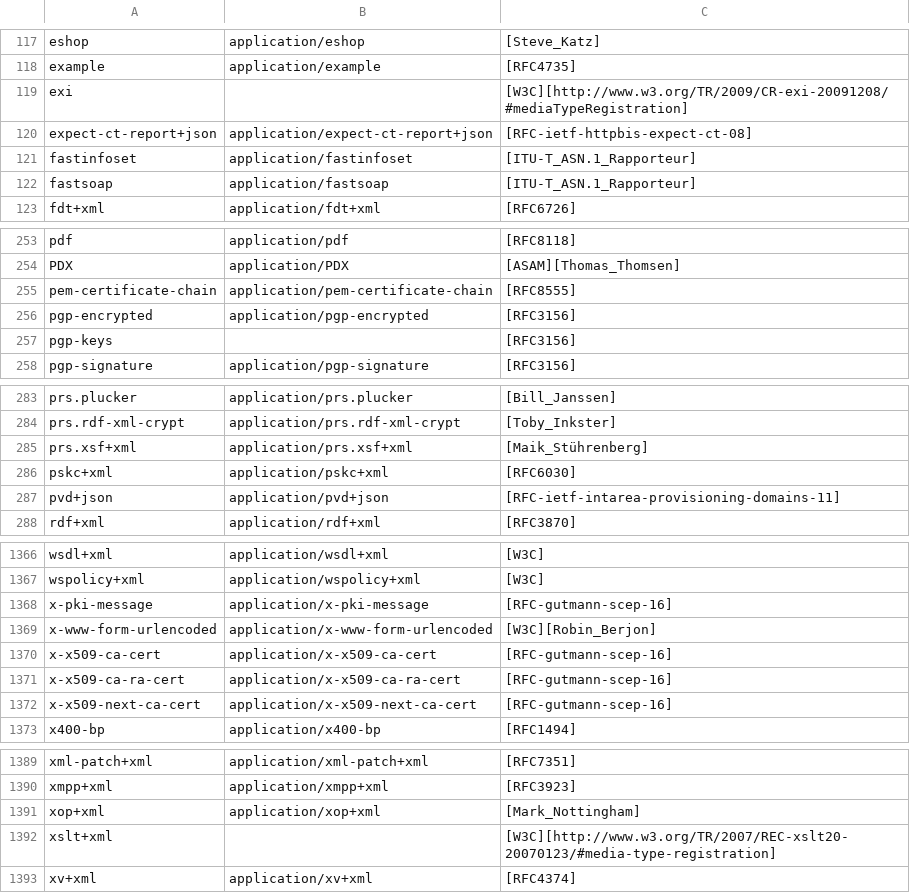
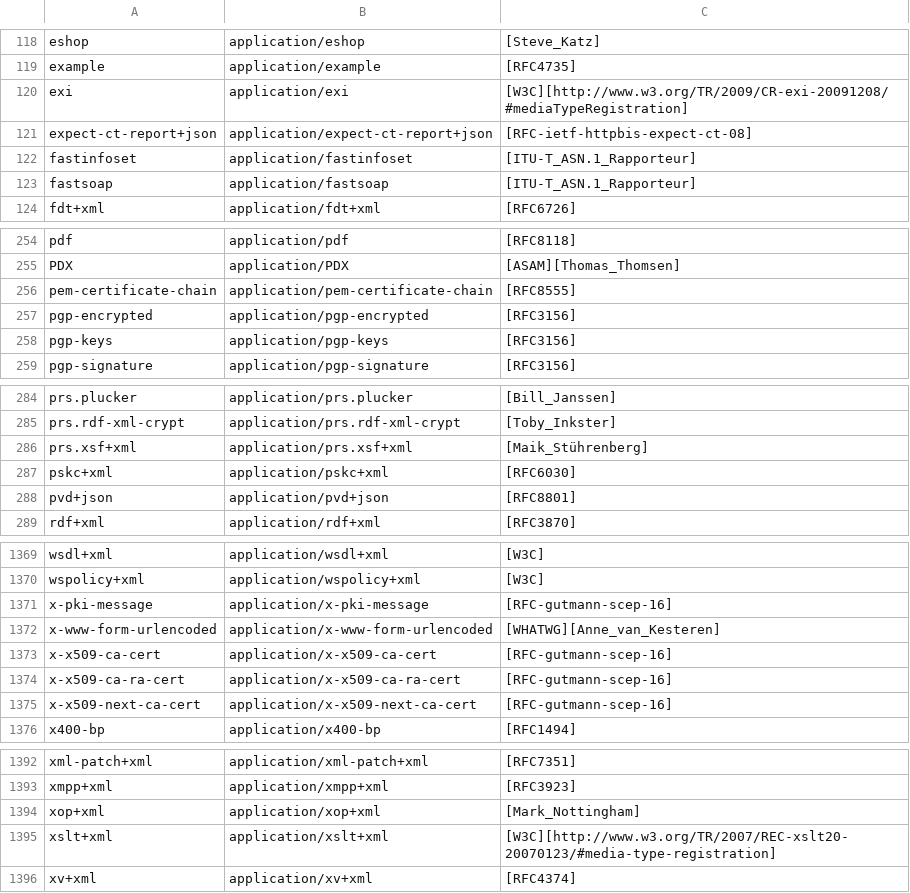
Before and after one commit to open-contracting/pelican-backend, a CSV file: registry/format_codelist.csv, drawn as a sheet; only a part is shown, gaps mark what is left out; the diff covers the shown part only.

```diff
--- a/registry/format_codelist.csv
+++ b/registry/format_codelist.csv
@@ -118,3 +119,3 @@ eshop,application/eshop,[Steve_Katz]
 example,application/example,[RFC4735]
-exi,,[W3C][http://www.w3.org/TR/2009/CR-exi-20091208/#mediaTypeRegistration]
+exi,application/exi,[W3C][http://www.w3.org/TR/2009/CR-exi-20091208/#mediaTypeRegistration]
 expect-ct-report+json,application/expect-ct-report+json,[RFC-ietf-httpbis-expect-ct-08]
@@ -256,3 +257,3 @@ pem-certificate-chain,application/pem-certificate-chain,[RFC8555]
 pgp-encrypted,application/pgp-encrypted,[RFC3156]
-pgp-keys,,[RFC3156]
+pgp-keys,application/pgp-keys,[RFC3156]
 pgp-signature,application/pgp-signature,[RFC3156]
@@ -286,3 +287,3 @@ prs.xsf+xml,application/prs.xsf+xml,[Maik_Stührenberg]
 pskc+xml,application/pskc+xml,[RFC6030]
-pvd+json,application/pvd+json,[RFC-ietf-intarea-provisioning-domains-11]
+pvd+json,application/pvd+json,[RFC8801]
 rdf+xml,application/rdf+xml,[RFC3870]
@@ -1368,3 +1371,3 @@ wspolicy+xml,application/wspolicy+xml,[W3C]
 x-pki-message,application/x-pki-message,[RFC-gutmann-scep-16]
-x-www-form-urlencoded,application/x-www-form-urlencoded,[W3C][Robin_Berjon]
+x-www-form-urlencoded,application/x-www-form-urlencoded,[WHATWG][Anne_van_Kesteren]
 x-x509-ca-cert,application/x-x509-ca-cert,[RFC-gutmann-scep-16]
@@ -1391,3 +1394,3 @@ xmpp+xml,application/xmpp+xml,[RFC3923]
 xop+xml,application/xop+xml,[Mark_Nottingham]
-xslt+xml,,[W3C][http://www.w3.org/TR/2007/REC-xslt20-20070123/#media-type-registration]
+xslt+xml,application/xslt+xml,[W3C][http://www.w3.org/TR/2007/REC-xslt20-20070123/#media-type-registration]
 xv+xml,application/xv+xml,[RFC4374]
```
Also changed, not shown: 5 added rows, 2 removed rows and 15 edited cells elsewhere in this file, registry/ocid_prefixes.csv, 2 other files.
